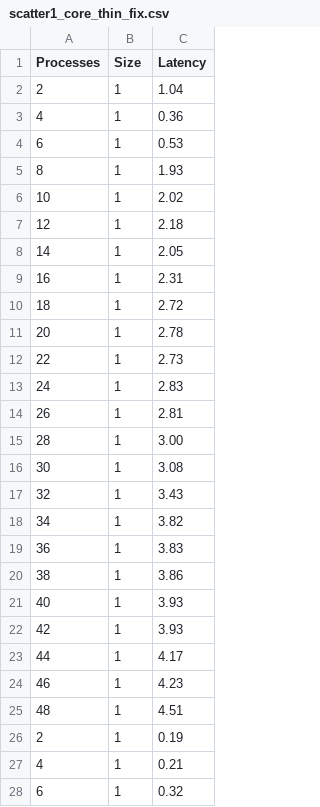
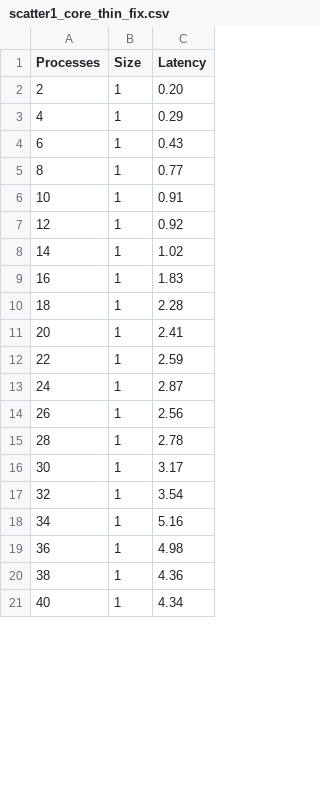
Before and after one commit to EdoardoZappia/HPC_ex, a CSV file: HPC_ex1/osu-micro-benchmarks-7.3/c/mpi/collective/blocking/scatter1_core_thin_fix.csv, drawn as a sheet; only a part is shown; the shorter side is filled out with more unchanged rows; the diff covers the shown part only.

```diff
--- a/HPC_ex1/osu-micro-benchmarks-7.3/c/mpi/collective/blocking/scatter1_core_thin_fix.csv
+++ b/HPC_ex1/osu-micro-benchmarks-7.3/c/mpi/collective/blocking/scatter1_core_thin_fix.csv
@@ -1,28 +1,20 @@
 Processes,Size,Latency
-2,1,1.04
-4,1,0.36
-6,1,0.53
-8,1,1.93
-10,1,2.02
-12,1,2.18
-14,1,2.05
-16,1,2.31
-18,1,2.72
-20,1,2.78
-22,1,2.73
-24,1,2.83
-26,1,2.81
-28,1,3.00
-30,1,3.08
-32,1,3.43
-34,1,3.82
-36,1,3.83
-38,1,3.86
-40,1,3.93
-42,1,3.93
-44,1,4.17
-46,1,4.23
-48,1,4.51
-2,1,0.19
-4,1,0.21
-6,1,0.32
+2,1,0.20
+4,1,0.29
+6,1,0.43
+8,1,0.77
+10,1,0.91
+12,1,0.92
+14,1,1.02
+16,1,1.83
+18,1,2.28
+20,1,2.41
+22,1,2.59
+24,1,2.87
+26,1,2.56
+28,1,2.78
+30,1,3.17
+32,1,3.54
+34,1,5.16
+36,1,4.98
+38,1,4.36
```
Also changed, not shown: 40 removed rows and 4 edited cells elsewhere in this file, HPC_ex1/osu-micro-benchmarks-7.3/c/mpi/collective/blocking/scatter0_core_thin_fix.csv, HPC_ex1/osu-micro-benchmarks-7.3/c/mpi/collective/blocking/scatter2_core_thin_fix.csv, 10 other files.
